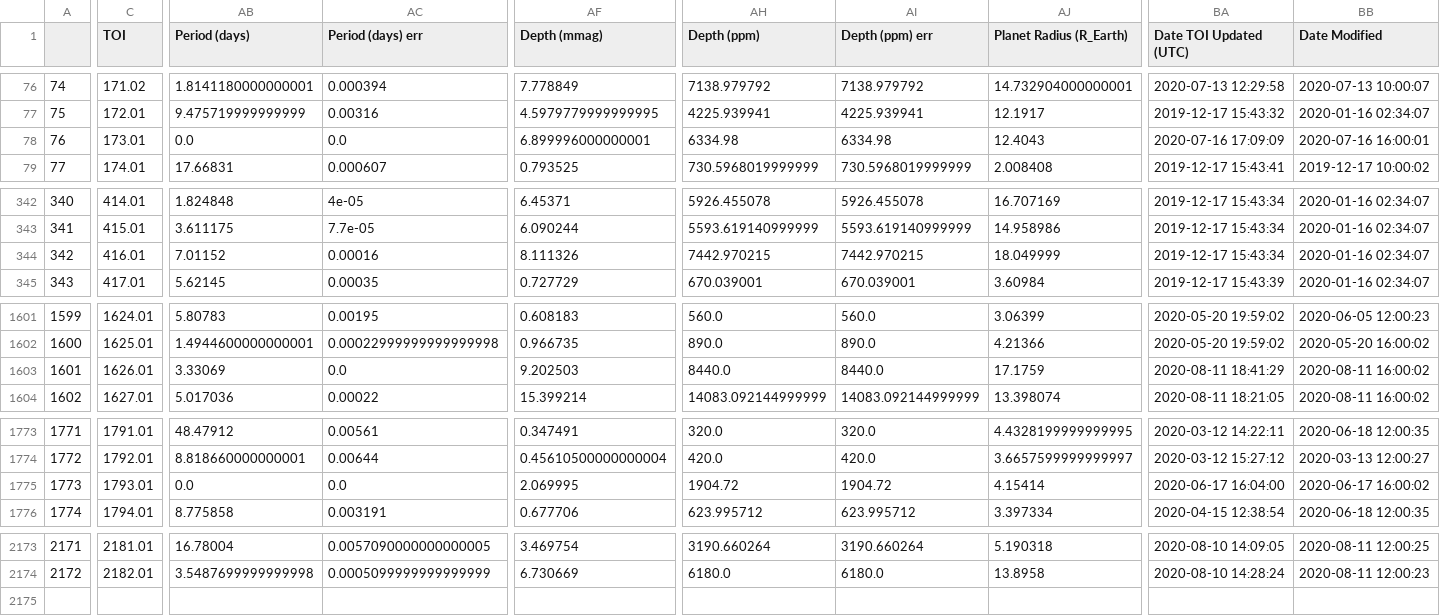
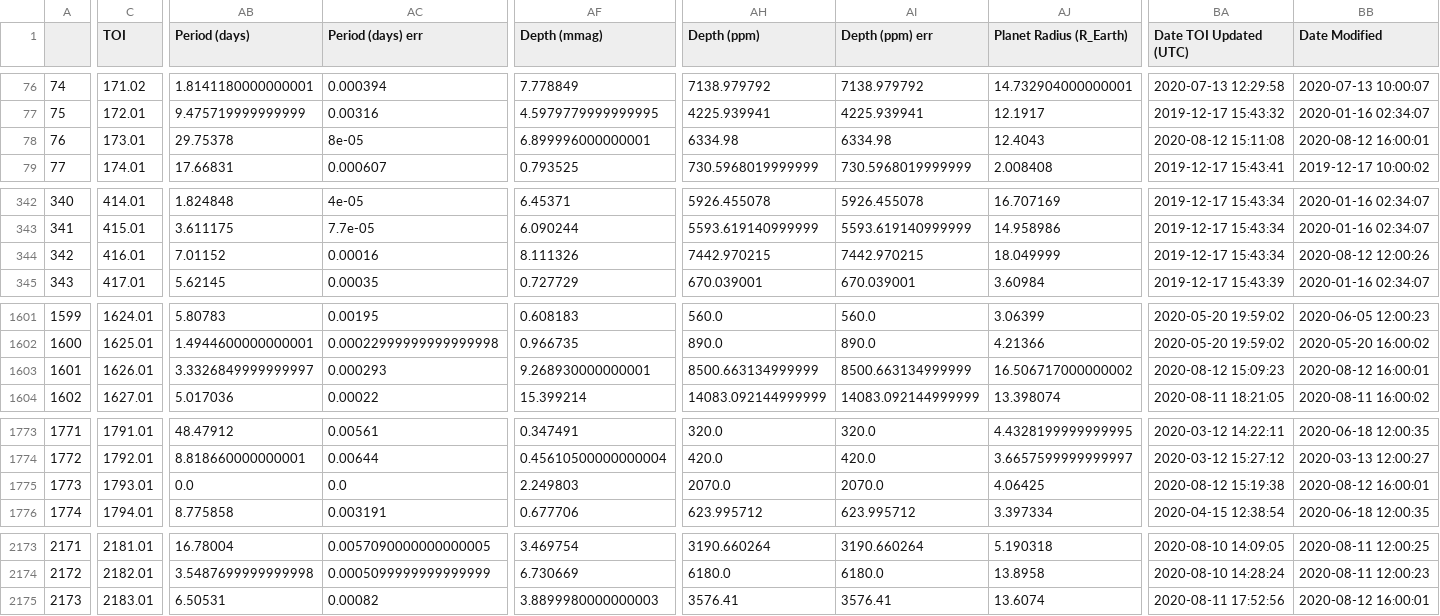
Before and after one commit to elisaquintana/exoplots, a CSV file: data/tess-candidates.csv, drawn as a sheet; only a part is shown, gaps mark what is left out; rows hold the shown columns only; the diff covers the shown part only; the diff names each change by its address in the sheet, - before the commit and + after, or states it on an @@ line.

```diff
--- a/data/tess-candidates.csv
+++ b/data/tess-candidates.csv
-AB78 (Period (days)): 0.0
+AB78 (Period (days)): 29.75378
-AC78 (Period (days) err): 0.0
+AC78 (Period (days) err): 8e-05
-BA78 (Date TOI Updated (UTC)): 2020-07-16 17:09:09
+BA78 (Date TOI Updated (UTC)): 2020-08-12 15:11:08
-BB78 (Date Modified): 2020-07-16 16:00:01
+BB78 (Date Modified): 2020-08-12 16:00:01
-BB344 (Date Modified): 2020-01-16 02:34:07
+BB344 (Date Modified): 2020-08-12 12:00:26
-AB1603 (Period (days)): 3.33069
+AB1603 (Period (days)): 3.3326849999999997
-AC1603 (Period (days) err): 0.0
+AC1603 (Period (days) err): 0.000293
-AF1603 (Depth (mmag)): 9.202503
+AF1603 (Depth (mmag)): 9.268930000000001
-AH1603 (Depth (ppm)): 8440.0
+AH1603 (Depth (ppm)): 8500.663134999999
-AI1603 (Depth (ppm) err): 8440.0
+AI1603 (Depth (ppm) err): 8500.663134999999
-AJ1603 (Planet Radius (R_Earth)): 17.1759
+AJ1603 (Planet Radius (R_Earth)): 16.506717000000002
-BA1603 (Date TOI Updated (UTC)): 2020-08-11 18:41:29
+BA1603 (Date TOI Updated (UTC)): 2020-08-12 15:09:23
-BB1603 (Date Modified): 2020-08-11 16:00:02
+BB1603 (Date Modified): 2020-08-12 16:00:01
-AF1775 (Depth (mmag)): 2.069995
+AF1775 (Depth (mmag)): 2.249803
-AH1775 (Depth (ppm)): 1904.72
+AH1775 (Depth (ppm)): 2070.0
-AI1775 (Depth (ppm) err): 1904.72
+AI1775 (Depth (ppm) err): 2070.0
-AJ1775 (Planet Radius (R_Earth)): 4.15414
+AJ1775 (Planet Radius (R_Earth)): 4.06425
-BA1775 (Date TOI Updated (UTC)): 2020-06-17 16:04:00
+BA1775 (Date TOI Updated (UTC)): 2020-08-12 15:19:38
-BB1775 (Date Modified): 2020-06-17 16:00:02
+BB1775 (Date Modified): 2020-08-12 16:00:01
+row 2175: 2173 | 2183.01 | 6.50531 | 0.00082 | 3.8899980000000003 | 3576.41 | 3576.41 | 13.6074 | 2020-08-11 17:52:56 | 2020-08-12 16:00:01
```
Also changed, not shown: 48 edited cells elsewhere in this file, 23 other files.
